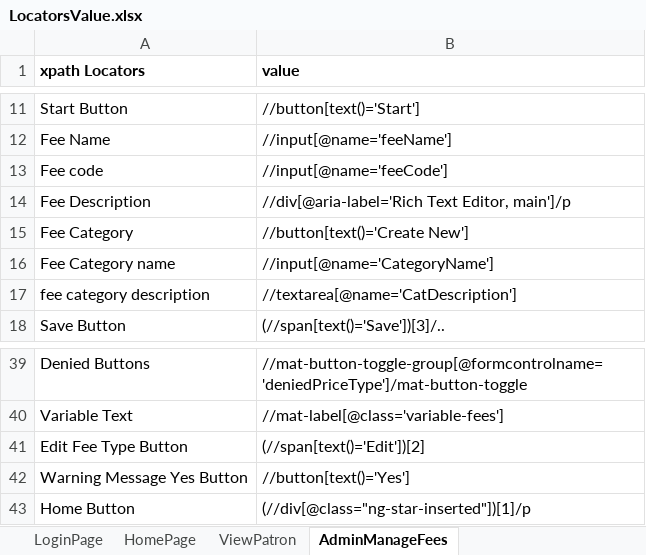
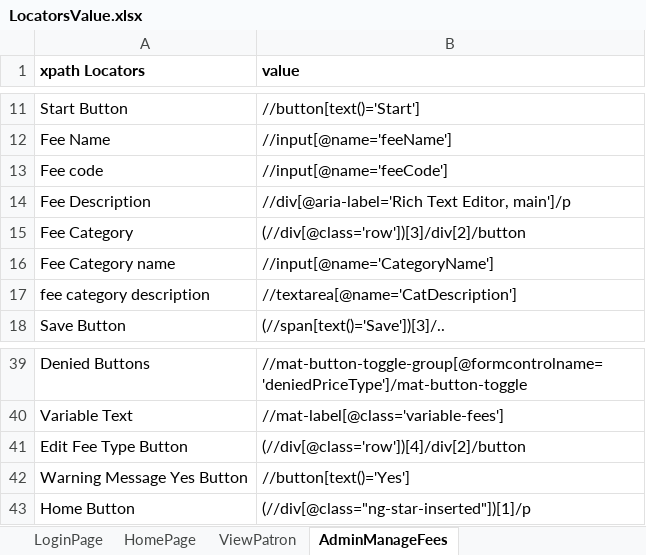
Before and after one commit to satishkumar96/PaySchoolAdmin_Cucumber_Automation, an Excel workbook: src/main/resources/LocatorsValue.xlsx, sheet AdminManageFees, drawn as a sheet; only a part is shown, gaps mark what is left out; values as stored, in another font and other column widths than the file's, no borders; the diff names each change by its address in the sheet, - before the commit and + after, or states it on an @@ line.

```diff
--- a/src/main/resources/LocatorsValue.xlsx (sheet AdminManageFees)
+++ b/src/main/resources/LocatorsValue.xlsx (sheet AdminManageFees)
-B15 (value): //button[text()='Create New']
+B15 (value): (//div[@class='row'])[3]/div[2]/button
-B41 (value): (//span[text()='Edit'])[2]
+B41 (value): (//div[@class='row'])[4]/div[2]/button
```
Also changed, not shown: target/classes/LocatorsValue.xlsx, 36 other files.
